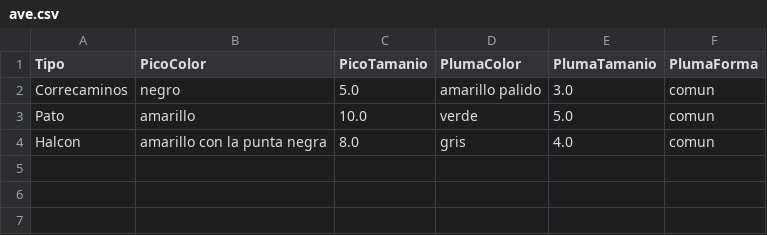
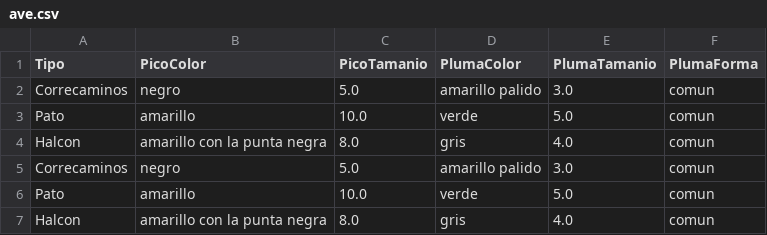
Before and after one commit to BrandonFreire/B2, a CSV file: ReinoAnimal/dataFile/ave.csv, drawn as a sheet.

Commit message:
proyecto animales cambio2.2

```diff
--- a/ReinoAnimal/dataFile/ave.csv
+++ b/ReinoAnimal/dataFile/ave.csv
@@ -4 +4,4 @@ Pato, amarillo,10.0,verde,5.0,comun
 Halcon, amarillo con la punta negra,8.0,gris,4.0,comun
+Correcaminos, negro,5.0,amarillo palido,3.0,comun
+Pato, amarillo,10.0,verde,5.0,comun
+Halcon, amarillo con la punta negra,8.0,gris,4.0,comun
```
Also changed, not shown: 18 other files.
